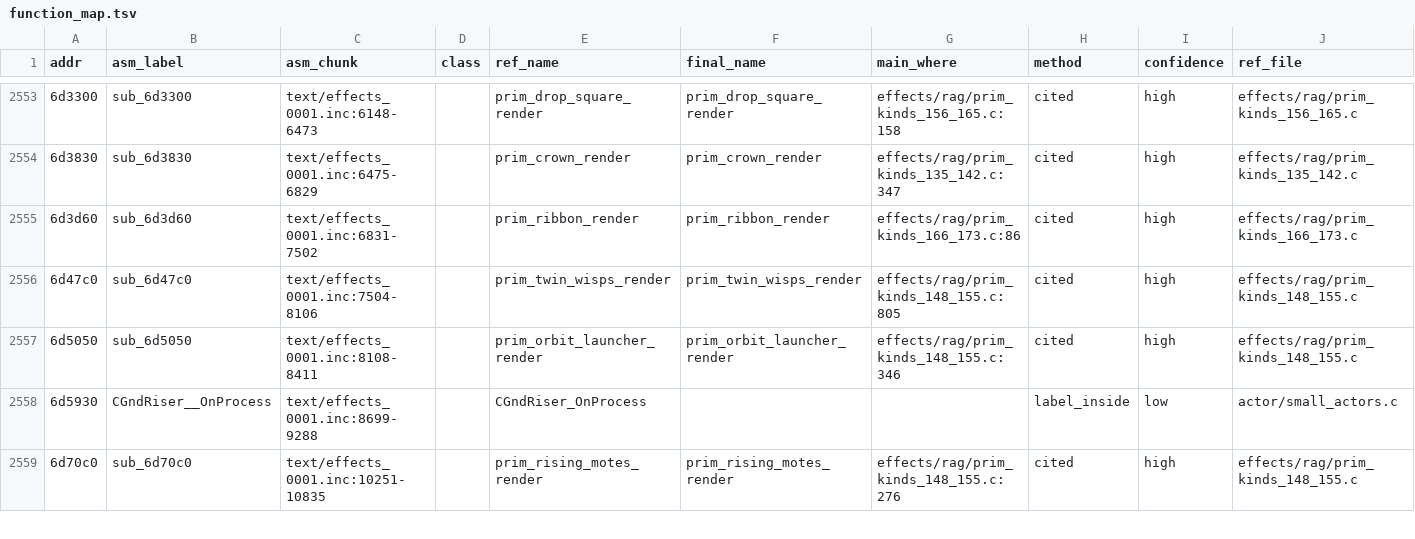
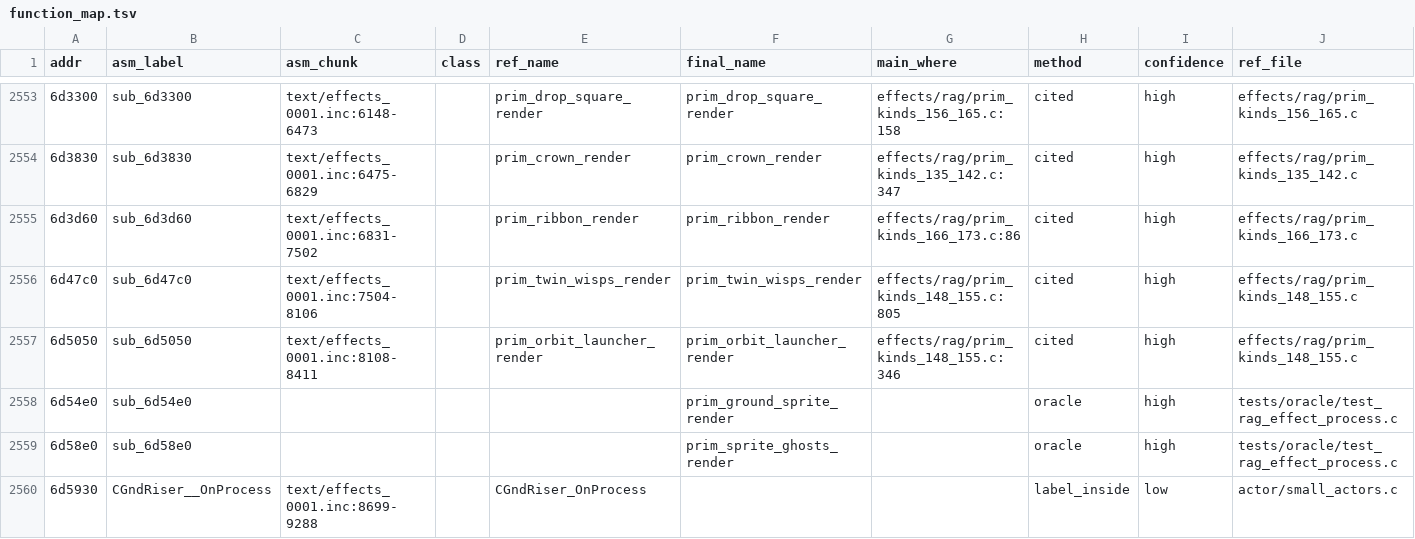
Before and after one commit to HampterDev/2022-04-06-ragexe-in-c, a TSV file: tools/funcmap/function_map.tsv, drawn as a sheet; only a part is shown, gaps mark what is left out; the shorter side is filled out with more unchanged rows; the diff covers the shown part only; the diff names each change by its address in the sheet, - before the commit and + after, or states it on an @@ line.

Commit message:
tools/funcmap: pairs from the sprite clip draws

```diff
--- a/tools/funcmap/function_map.tsv
+++ b/tools/funcmap/function_map.tsv
+row 2558: 6d54e0 | sub_6d54e0 |  |  |  | prim_ground_sprite_render |  | oracle | high | tests/oracle/test_rag_effect_process.c
+row 2559: 6d58e0 | sub_6d58e0 |  |  |  | prim_sprite_ghosts_render |  | oracle | high | tests/oracle/test_rag_effect_process.c
```
Also changed, not shown: 4 added rows and 5 edited cells elsewhere in this file, tools/funcmap/oracle_pairs.tsv.
